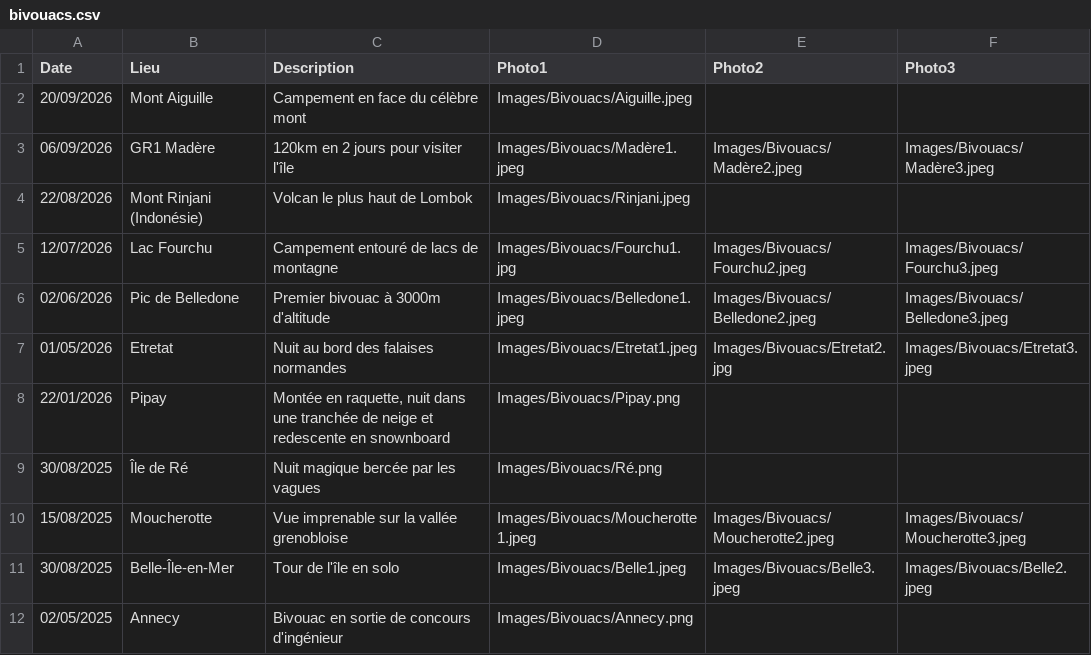
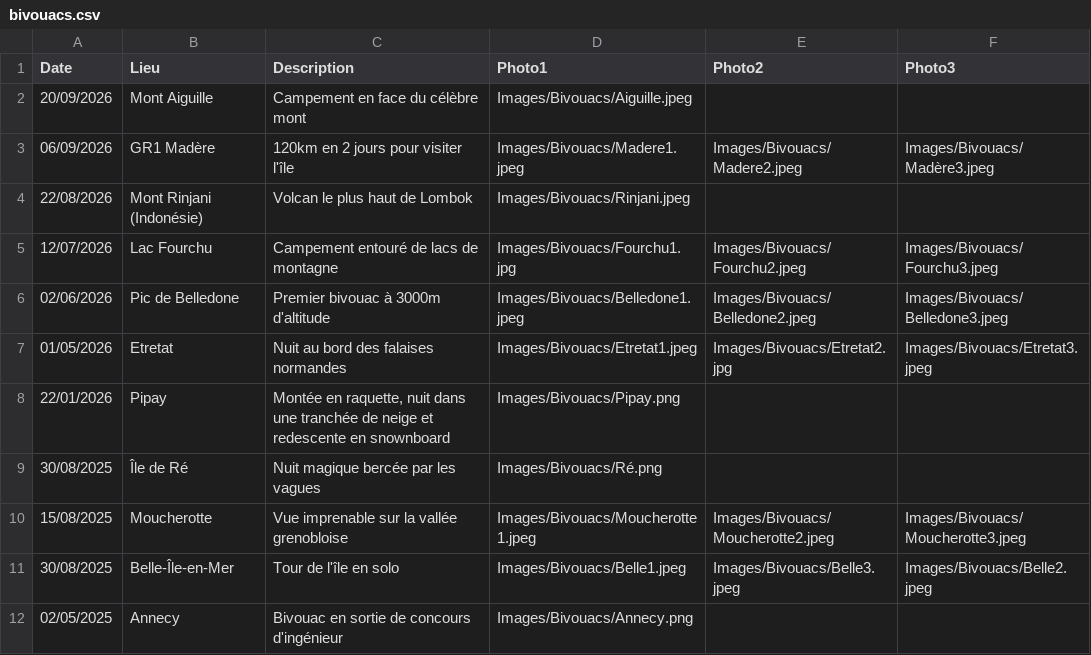
Before and after one commit to TomGilgenkrantz/TomGilgenkrantz.github.io, a CSV file: bivouacs.csv, drawn as a sheet.

Commit message:
Update bivouacs.csv

```diff
--- a/bivouacs.csv
+++ b/bivouacs.csv
@@ -2,3 +2,3 @@ Date;Lieu;Description;Photo1;Photo2;Photo3
 20/09/2026; Mont Aiguille; Campement en face du célèbre mont;Images/Bivouacs/Aiguille.jpeg
-06/09/2026; GR1 Madère;120km en 2 jours pour visiter l'île;Images/Bivouacs/Madère1.jpeg;Images/Bivouacs/Madère2.jpeg;Images/Bivouacs/Madère3.jpeg
+06/09/2026; GR1 Madère;120km en 2 jours pour visiter l'île;Images/Bivouacs/Madere1.jpeg;Images/Bivouacs/Madere2.jpeg;Images/Bivouacs/Madère3.jpeg
 22/08/2026;Mont Rinjani (Indonésie);Volcan le plus haut de Lombok;Images/Bivouacs/Rinjani.jpeg
```
